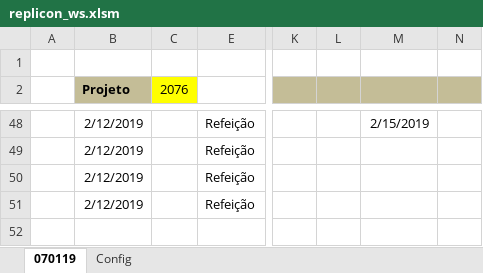
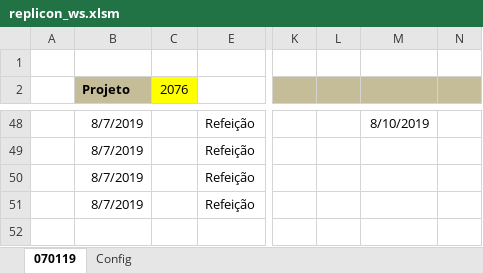
Before and after one commit to thig0w/replicon, an Excel workbook: replicon_ws.xlsm, sheet 070119, drawn as a sheet; only a part is shown, gaps mark what is left out; values as stored, in another font and other column widths than the file's, no borders; charts and pictures and conditional formats not drawn; the diff covers the shown part only; the diff names each change by its address in the sheet, - before the commit and + after, or states it on an @@ line.

```diff
--- a/replicon_ws.xlsm (sheet 070119)
+++ b/replicon_ws.xlsm (sheet 070119)
-B48:B51 (Projeto): 2/12/2019
+B48:B51 (Projeto): 8/7/2019
-M48: 2/15/2019
+M48: 8/10/2019
```
Also changed, not shown: 118 edited cells elsewhere in this sheet, charts or pictures, 1 other file.
